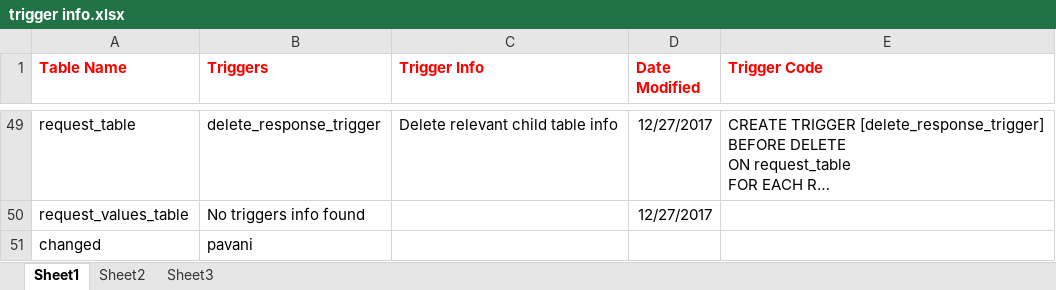
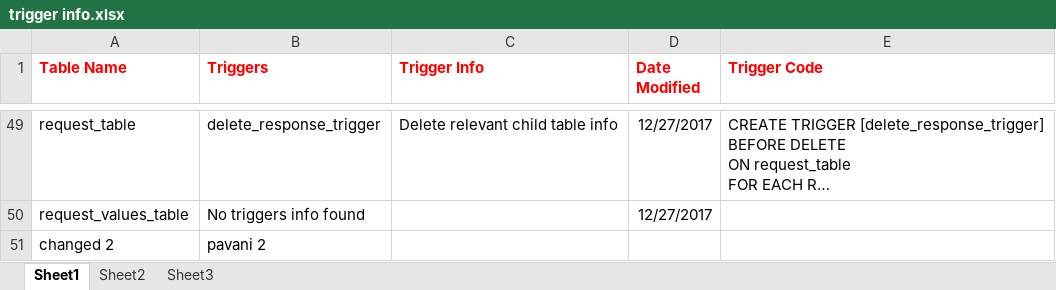
Before and after one commit to anilyerrasani/adskite_mobi_android, an Excel workbook: trigger info.xlsx, sheet Sheet1, drawn as a sheet; only a part is shown, gaps mark what is left out; long unchanged cells end in …; values as stored, in another font and other column widths than the file's, no borders; the diff names each change by its address in the sheet, - before the commit and + after, or states it on an @@ line.

Commit message:
pavani changes 3
changes 3

```diff
--- a/trigger info.xlsx (sheet Sheet1)
+++ b/trigger info.xlsx (sheet Sheet1)
-A51 (Table Name): changed
+A51 (Table Name): changed 2
-B51 (Triggers): pavani
+B51 (Triggers): pavani 2
```
